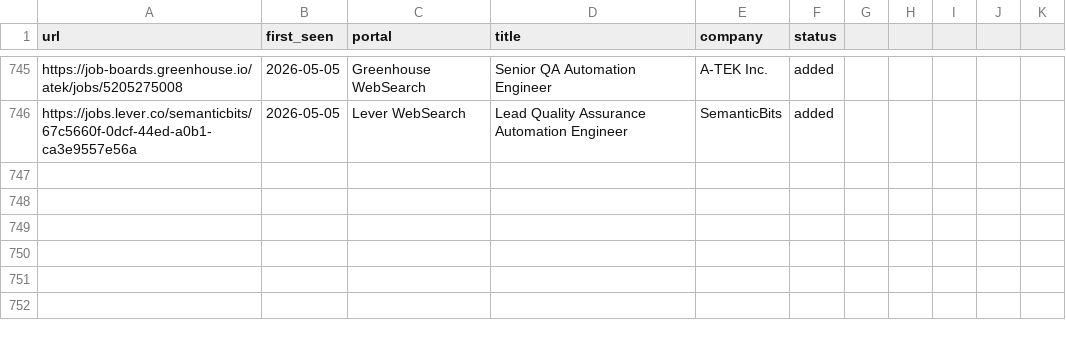
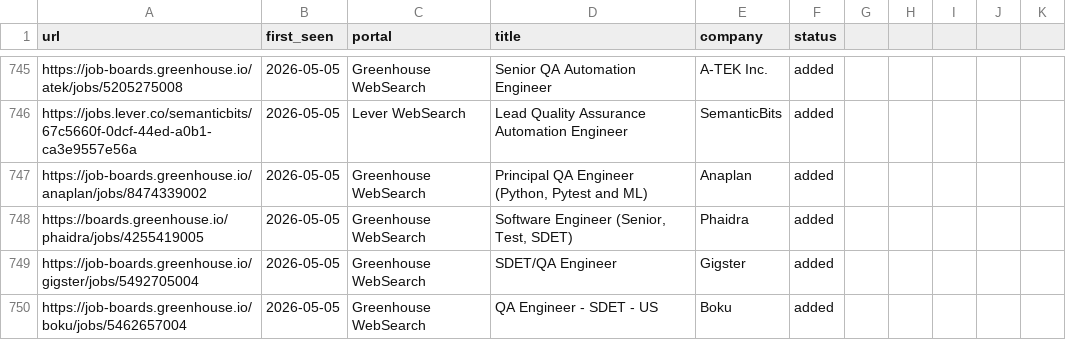
Before and after one commit to ahmets34/career-ops, a TSV file: data/scan-history.tsv, drawn as a sheet; only a part is shown, gaps mark what is left out.

```diff
--- a/data/scan-history.tsv
+++ b/data/scan-history.tsv
@@ -746 +746,5 @@ https://job-boards.greenhouse.io/atek/jobs/5205275008	2026-05-05	Greenhouse WebS
 https://jobs.lever.co/semanticbits/67c5660f-0dcf-44ed-a0b1-ca3e9557e56a	2026-05-05	Lever WebSearch	Lead Quality Assurance Automation Engineer	SemanticBits	added
+https://job-boards.greenhouse.io/anaplan/jobs/8474339002	2026-05-05	Greenhouse WebSearch	Principal QA Engineer (Python, Pytest and ML)	Anaplan	added
+https://boards.greenhouse.io/phaidra/jobs/4255419005	2026-05-05	Greenhouse WebSearch	Software Engineer (Senior, Test, SDET)	Phaidra	added
+https://job-boards.greenhouse.io/gigster/jobs/5492705004	2026-05-05	Greenhouse WebSearch	SDET/QA Engineer	Gigster	added
+https://job-boards.greenhouse.io/boku/jobs/5462657004	2026-05-05	Greenhouse WebSearch	QA Engineer - SDET - US	Boku	added
```
Also changed, not shown: 1 other file.
